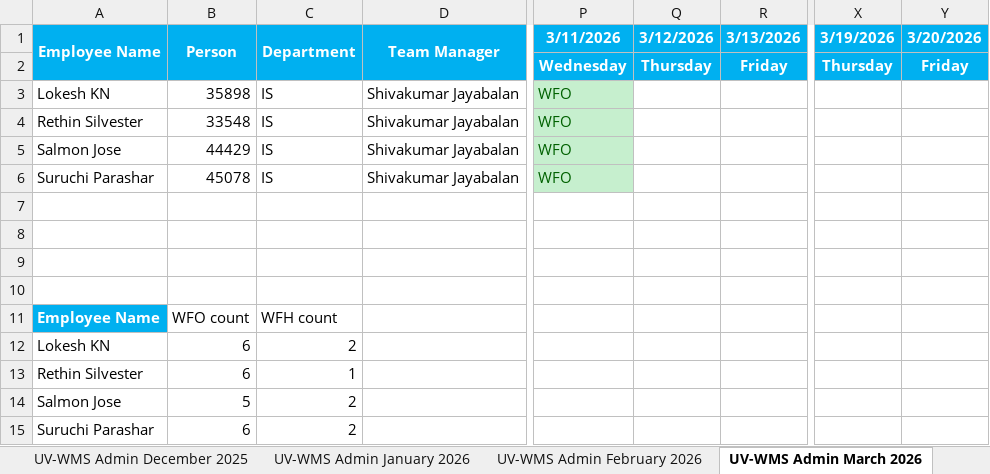
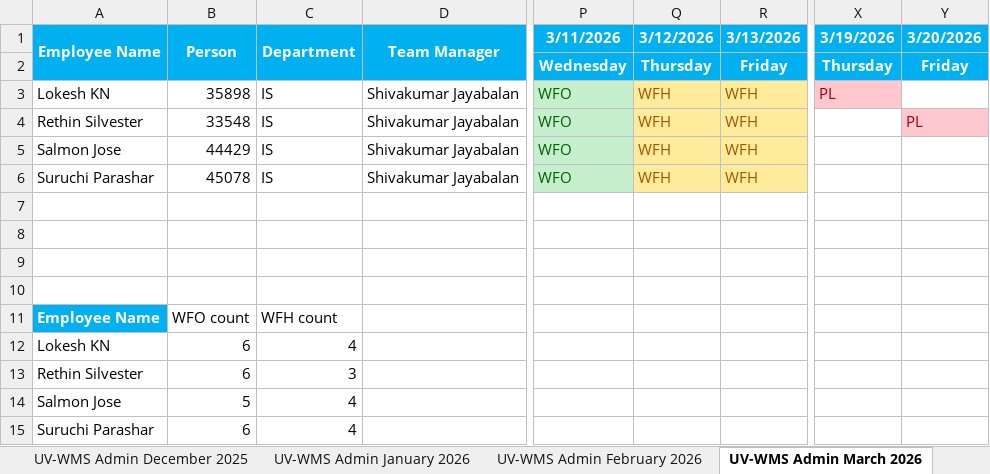
Before and after one commit to rethinsilvester/wfo-tracker, an Excel workbook: data/App_Admin_UV-WCS.xlsx, sheet UV-WMS Admin March 2026, drawn as a sheet; only a part is shown, gaps mark what is left out; values as stored, in another font and other column widths than the file's, no borders; conditional formats not drawn; the diff names each change by its address in the sheet, - before the commit and + after, or states it on an @@ line.

```diff
--- a/data/App_Admin_UV-WCS.xlsx (sheet UV-WMS Admin March 2026)
+++ b/data/App_Admin_UV-WCS.xlsx (sheet UV-WMS Admin March 2026)
-Q3:Q6 (3/12/2026): (empty)
+Q3:Q6 (3/12/2026): WFH
-Q3:R6 fill: none
+Q3:R6 fill: #FFEB9C
-R3:R6 (3/13/2026): (empty)
+R3:R6 (3/13/2026): WFH
-X3 (3/19/2026): (empty)
+X3 (3/19/2026): PL
-X3 fill: none
+X3 fill: #FFC7CE
-Y4 (3/20/2026): (empty)
+Y4 (3/20/2026): PL
-Y4 fill: none
+Y4 fill: #FFC7CE
-C12 (Department): 2
+C12 (Department): 4
-C13 (Department): 1
+C13 (Department): 3
-C14:C15 (Department): 2
+C14:C15 (Department): 4
```
Also changed, not shown: 2 other files.
